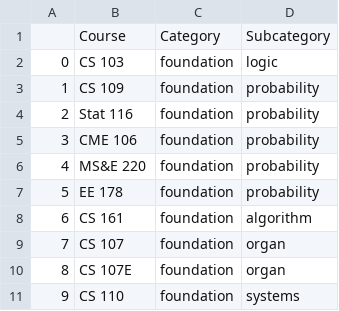
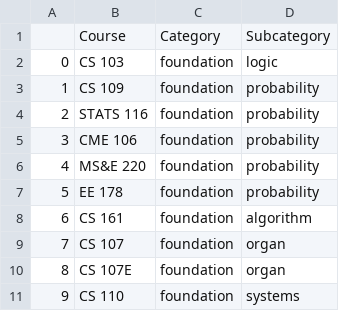
Before and after one commit to reislerjul/CS221CourseScheduling, a CSV file: data/cs_ai_requirements.csv, drawn as a sheet; only a part is shown.

```diff
--- a/data/cs_ai_requirements.csv
+++ b/data/cs_ai_requirements.csv
@@ -3,3 +3,3 @@
 1,CS 109,foundation,probability
-2,Stat 116,foundation,probability
+2,STATS 116,foundation,probability
 3,CME 106,foundation,probability
```
Also changed, not shown: 1 other file.
